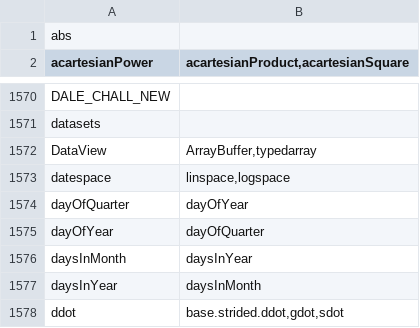
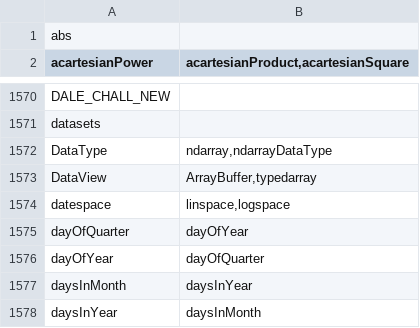
Before and after one commit to stdlib-js/namespace-alias2related, a CSV file: data/data.csv, drawn as a sheet; only a part is shown, gaps mark what is left out; the shorter side is filled out with more unchanged rows.

```diff
--- a/data/data.csv
+++ b/data/data.csv
@@ -1571,2 +1571,3 @@ DALE_CHALL_NEW,""
 datasets,""
+DataType,"ndarray,ndarrayDataType"
 DataView,"ArrayBuffer,typedarray"
```
Also changed, not shown: 6 other files.
